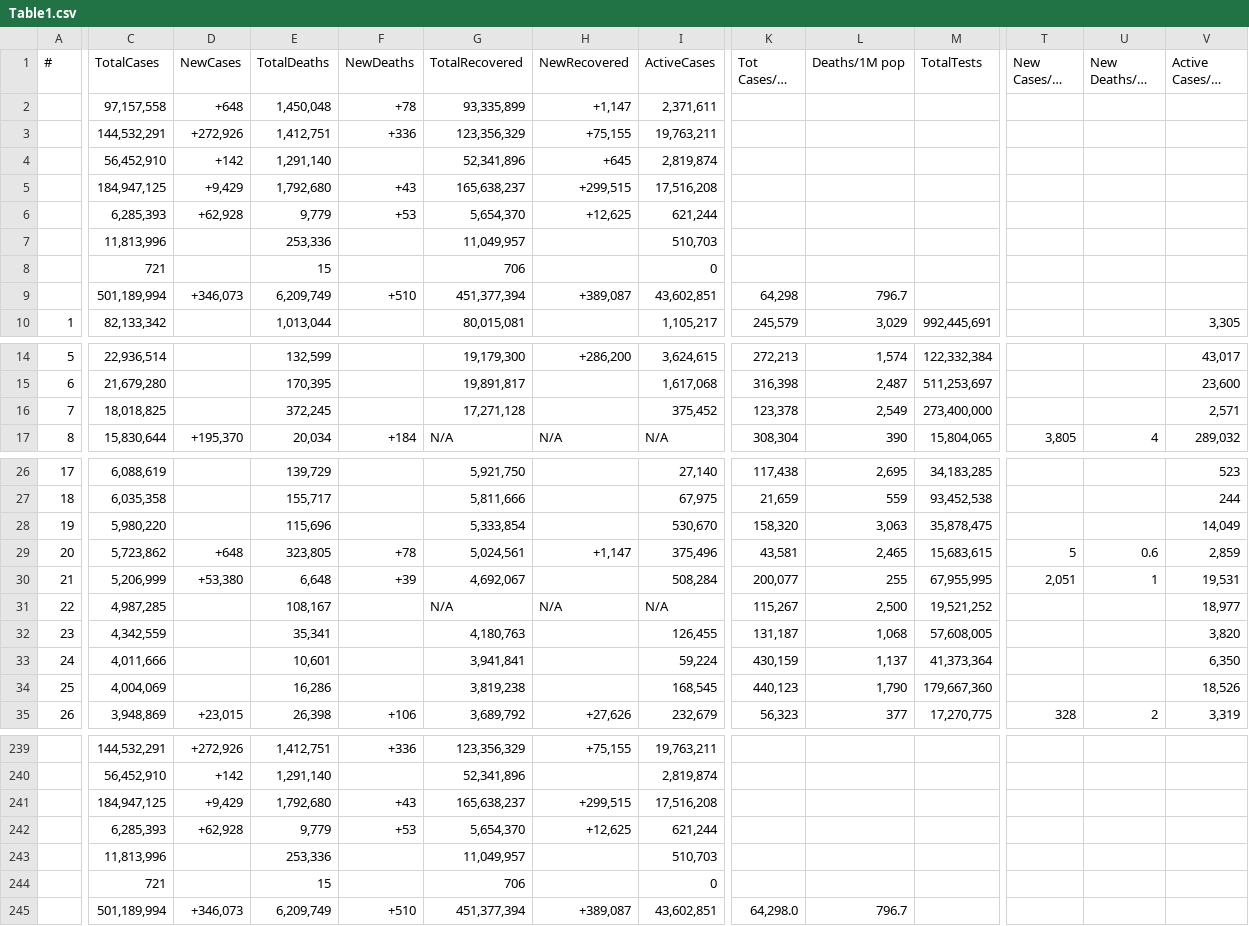
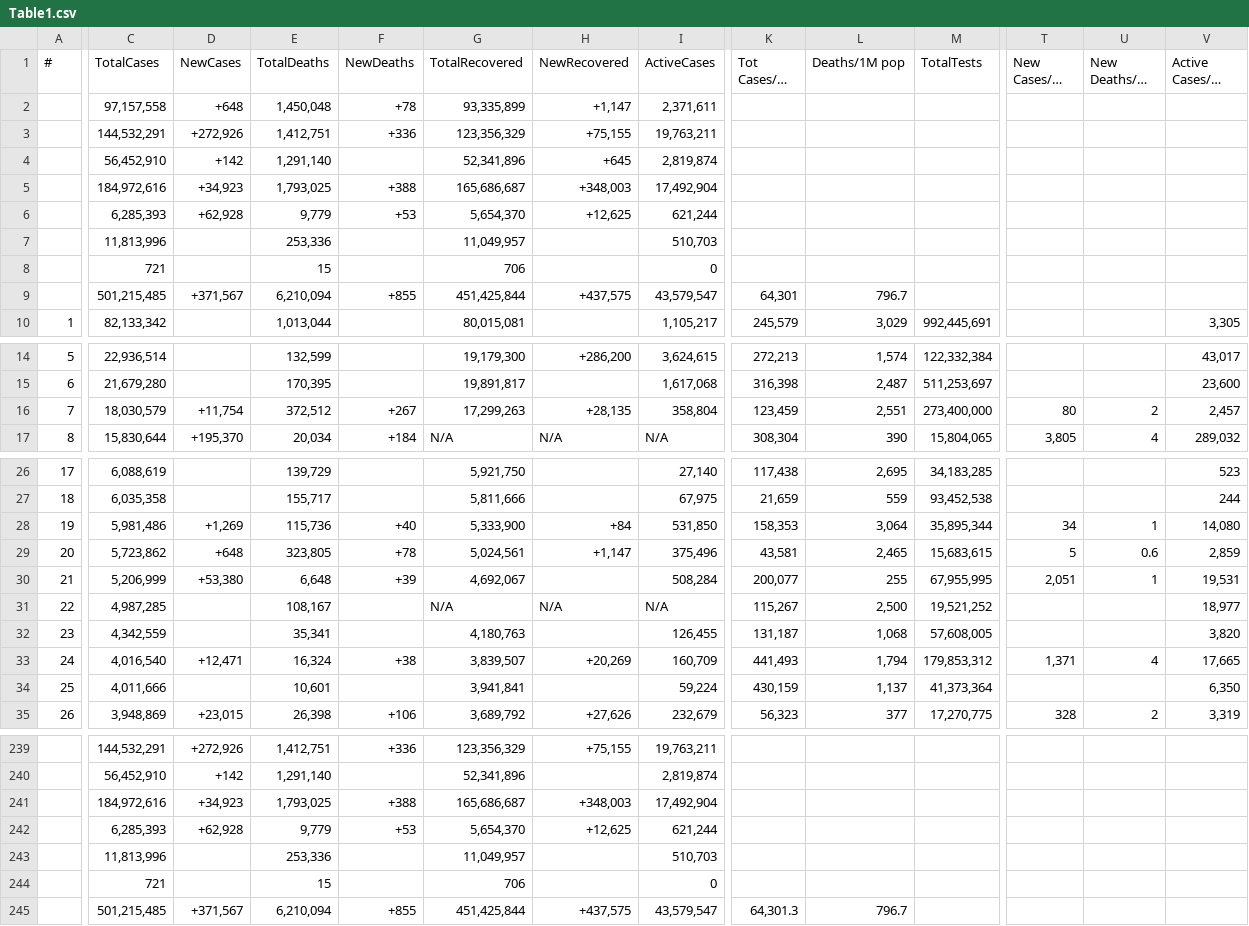
Before and after one commit to Covid-Data-API/Worldometer-Covid-Data-API, a CSV file: Table1.csv, drawn as a sheet; only a part is shown, gaps mark what is left out; long unchanged cells end in …; removed rows and columns are numbered as before the commit, all else as after; rows hold the shown columns only; the diff covers the shown part only; the diff names each change by its address in the sheet, - before the commit and + after, or states it on an @@ line.

```diff
--- a/Table1.csv
+++ b/Table1.csv
-row 5:  | 184,947,125 | +9,429 | 1,792,680 | +43 | 165,638,237 | +299,515 | 17,516,208
+row 5:  | 184,972,616 | +34,923 | 1,793,025 | +388 | 165,686,687 | +348,003 | 17,492,904
-row 9:  | 501,189,994 | +346,073 | 6,209,749 | +510 | 451,377,394 | +389,087 | 43,602,851 | 64,298 | 796.7
+row 9:  | 501,215,485 | +371,567 | 6,210,094 | +855 | 451,425,844 | +437,575 | 43,579,547 | 64,301 | 796.7
-C16 (TotalCases): 18,018,825
+C16 (TotalCases): 18,030,579
-D16 (NewCases): (empty)
+D16 (NewCases): +11,754
-E16 (TotalDeaths): 372,245
+E16 (TotalDeaths): 372,512
-F16 (NewDeaths): (empty)
+F16 (NewDeaths): +267
-G16 (TotalRecovered): 17,271,128
+G16 (TotalRecovered): 17,299,263
-H16 (NewRecovered): (empty)
+H16 (NewRecovered): +28,135
-I16 (ActiveCases): 375,452
+I16 (ActiveCases): 358,804
-K16 (Tot Cases/1M pop): 123,378
+K16 (Tot Cases/1M pop): 123,459
-L16 (Deaths/1M pop): 2,549
+L16 (Deaths/1M pop): 2,551
-T16 (New Cases/1M pop): (empty)
+T16 (New Cases/1M pop): 80
-U16 (New Deaths/1M pop): (empty)
+U16 (New Deaths/1M pop): 2
-V16 (Active Cases/1M pop): 2,571
+V16 (Active Cases/1M pop): 2,457
-C28 (TotalCases): 5,980,220
+C28 (TotalCases): 5,981,486
-D28 (NewCases): (empty)
+D28 (NewCases): +1,269
-E28 (TotalDeaths): 115,696
+E28 (TotalDeaths): 115,736
-F28 (NewDeaths): (empty)
+F28 (NewDeaths): +40
-G28 (TotalRecovered): 5,333,854
+G28 (TotalRecovered): 5,333,900
-H28 (NewRecovered): (empty)
+H28 (NewRecovered): +84
-I28 (ActiveCases): 530,670
+I28 (ActiveCases): 531,850
-K28 (Tot Cases/1M pop): 158,320
+K28 (Tot Cases/1M pop): 158,353
-L28 (Deaths/1M pop): 3,063
+L28 (Deaths/1M pop): 3,064
-M28 (TotalTests): 35,878,475
+M28 (TotalTests): 35,895,344
-T28 (New Cases/1M pop): (empty)
+T28 (New Cases/1M pop): 34
-U28 (New Deaths/1M pop): (empty)
+U28 (New Deaths/1M pop): 1
-V28 (Active Cases/1M pop): 14,049
+V28 (Active Cases/1M pop): 14,080
+row 33: 24 | 4,016,540 | +12,471 | 16,324 | +38 | 3,839,507 | +20,269 | 160,709 | 441,493 | 1,794 | 179,853,312 | 1,371 | 4 | 17,665
-A34 (#): 24
+A34 (#): 25
-row 34: 25 | 4,004,069 |  | 16,286 |  | 3,819,238 |  | 168,545 | 440,123 | 1,790 | 179,667,360 |  |  | 18,526
-row 241:  | 184,947,125 | +9,429 | 1,792,680 | +43 | 165,638,237 | +299,515 | 17,516,208
+row 241:  | 184,972,616 | +34,923 | 1,793,025 | +388 | 165,686,687 | +348,003 | 17,492,904
-row 245:  | 501,189,994 | +346,073 | 6,209,749 | +510 | 451,377,394 | +389,087 | 43,602,851 | 64,298.0 | 796.7
+row 245:  | 501,215,485 | +371,567 | 6,210,094 | +855 | 451,425,844 | +437,575 | 43,579,547 | 64,301.3 | 796.7
```
Also changed, not shown: 1 edited cell elsewhere in this file, Table2.csv.
